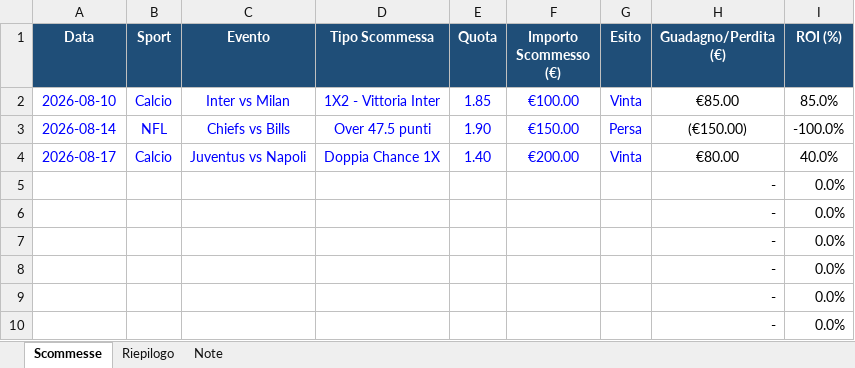
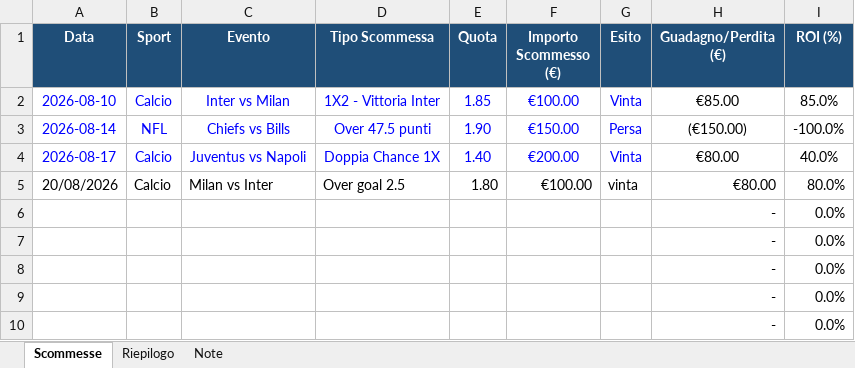
Before and after one commit to doubleuptip/doubleup, an Excel workbook: tracker.xlsx, sheet Scommesse, drawn as a sheet; only a part is shown; values as stored, in another font and other column widths than the file's, no borders; removed rows and columns are numbered as before the commit, all else as after; the diff names each change by its address in the sheet, - before the commit and + after, or states it on an @@ line.

Commit message:
Add files via upload

```diff
--- a/tracker.xlsx (sheet Scommesse)
+++ b/tracker.xlsx (sheet Scommesse)
-row 5:  |  |  |  |  |  |  | - | 0.0%
+row 5: 20/08/2026 | Calcio | Milan vs Inter | Over goal 2.5 | 1.80 | €100.00 | vinta | €80.00 | 80.0%
```
Also changed, not shown: sheet Riepilogo, sheet Note.
